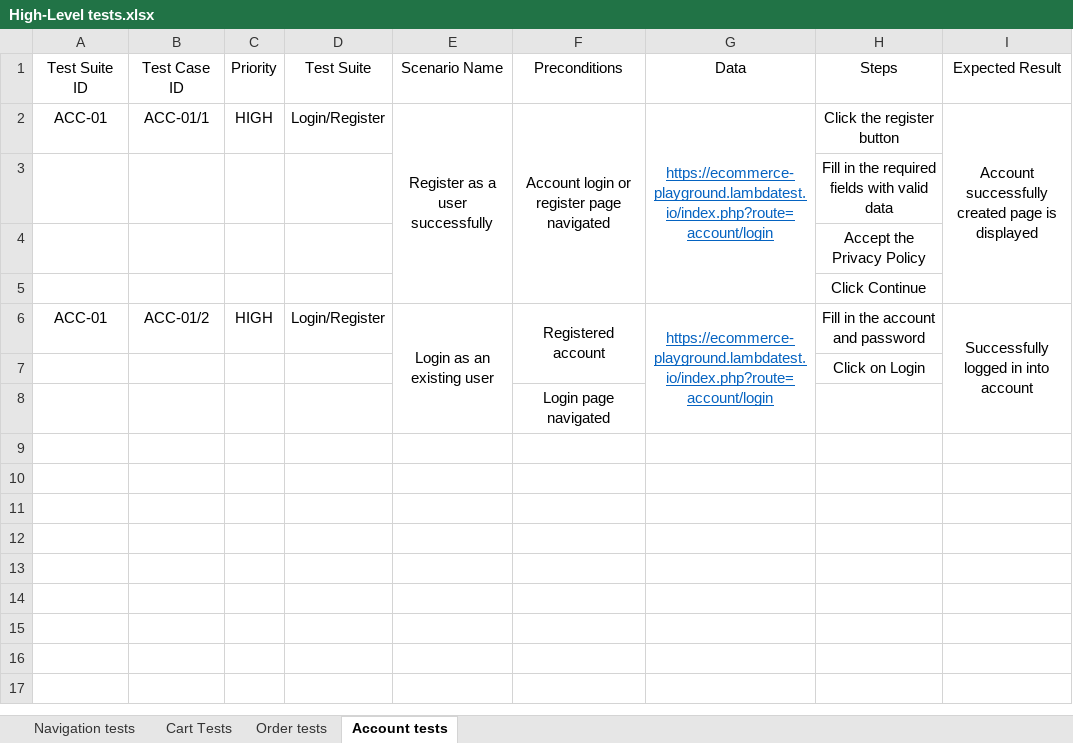
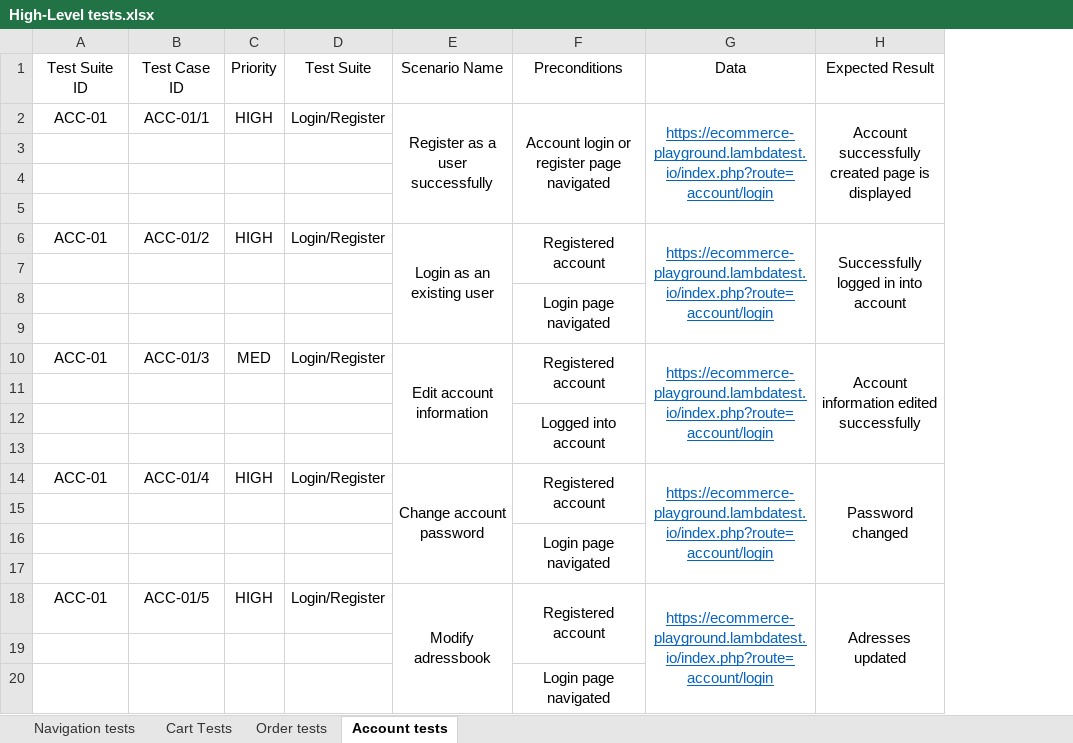
Before and after one commit to SimeonVelinov/General, an Excel workbook: Ecommerce Playground Tests/High-Level tests.xlsx, sheet Account tests, drawn as a sheet; only a part is shown; values as stored, in another font and other column widths than the file's, no borders; removed rows and columns are numbered as before the commit, all else as after; the diff covers the shown part only; the diff names each change by its address in the sheet, - before the commit and + after, or states it on an @@ line.

Commit message:
Test cases
Added more high-level test cases to the file

```diff
--- a/Ecommerce Playground Tests/High-Level tests.xlsx (sheet Account tests)
+++ b/Ecommerce Playground Tests/High-Level tests.xlsx (sheet Account tests)
-column H (Steps), rows 2-7: Click the register button | Fill in the required fields with valid data | Accept the Privacy Policy | Click Continue | Fill in the account and password | Click on Login
+F8:F9 merged
+row 9: (empty)
+row 10: ACC-01 | ACC-01/3 | MED | Login/Register | Edit account information | Registered account | https://ecommerce-playground.lambdatest.io/index.php?route=account/login | Account information edited successfully
+row 11: (empty)
+row 12:  |  |  |  |  | Logged into account
+row 13: (empty)
+row 14: ACC-01 | ACC-01/4 | HIGH | Login/Register | Change account password | Registered account | https://ecommerce-playground.lambdatest.io/index.php?route=account/login | Password changed
+row 15: (empty)
+row 16:  |  |  |  |  | Login page navigated
+row 17: (empty)
+row 18: ACC-01 | ACC-01/5 | HIGH | Login/Register | Modify adressbook | Registered account | https://ecommerce-playground.lambdatest.io/index.php?route=account/login | Adresses updated
+row 19: (empty)
+row 20:  |  |  |  |  | Login page navigated
```
Also changed, not shown: 16 added rows elsewhere in this sheet, sheet Cart Tests, sheet Order tests, sheet Navigation tests, 3 other files.
